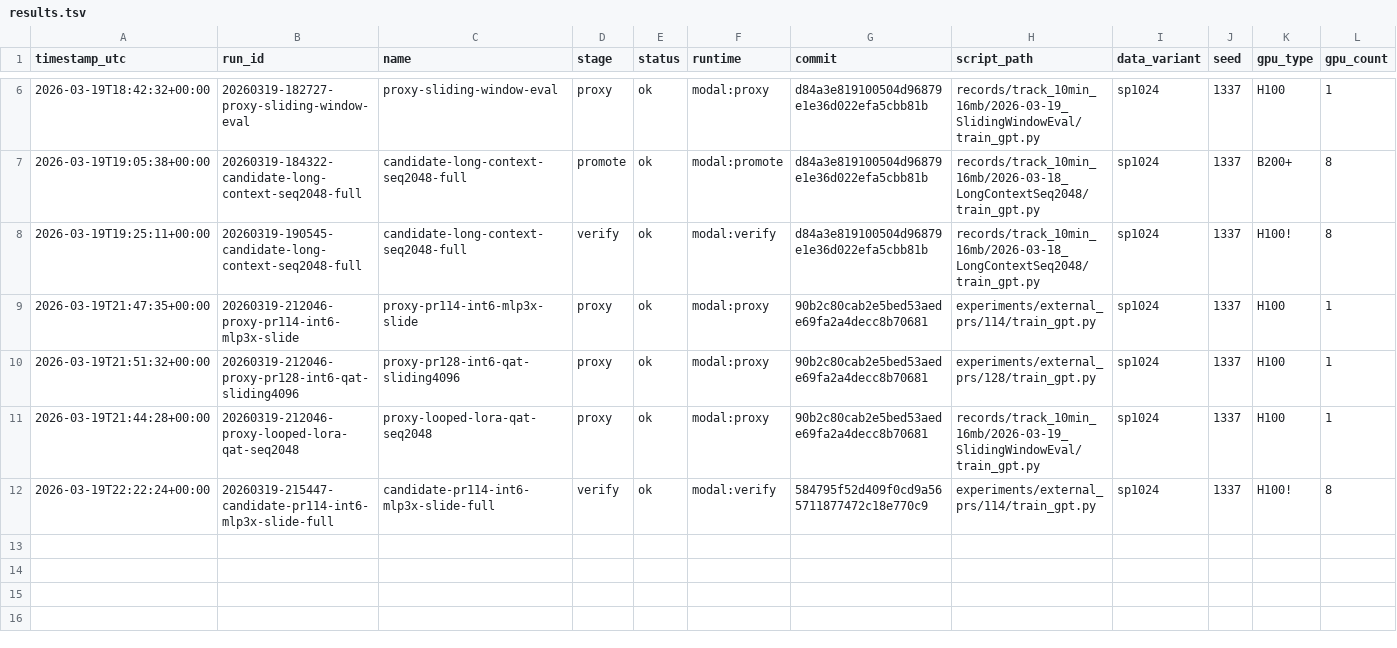
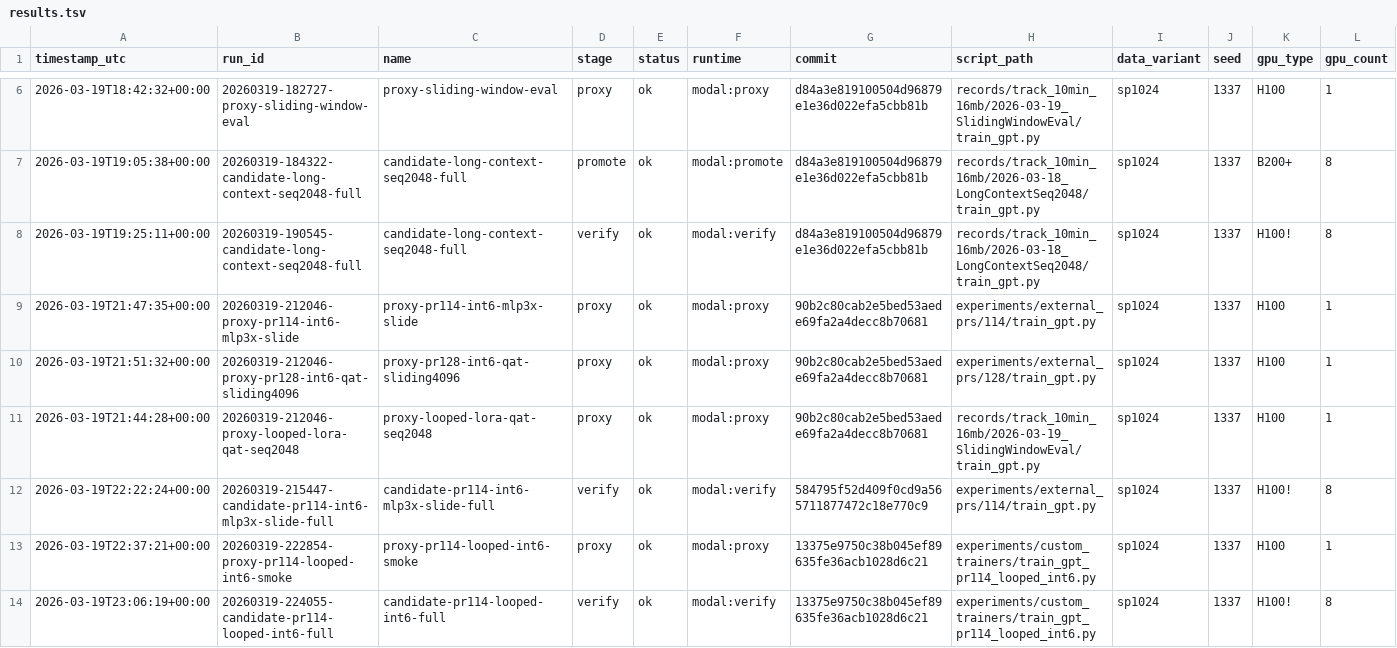
Before and after one commit to greqone/parameter-golf, a TSV file: experiments/results.tsv, drawn as a sheet; only a part is shown, gaps mark what is left out; rows hold the shown columns only; the diff names each change by its address in the sheet, - before the commit and + after, or states it on an @@ line.

```diff
--- a/experiments/results.tsv
+++ b/experiments/results.tsv
+row 13: 2026-03-19T22:37:21+00:00 | 20260319-222854-proxy-pr114-looped-int6-smoke | proxy-pr114-looped-int6-smoke | proxy | ok | modal:proxy | 13375e9750c38b045ef89635fe36acb1028d6c21 | experiments/custom_trainers/train_gpt_pr114_looped_int6.py | sp1024 | 1337 | H100 | 1
+row 14: 2026-03-19T23:06:19+00:00 | 20260319-224055-candidate-pr114-looped-int6-full | candidate-pr114-looped-int6-full | verify | ok | modal:verify | 13375e9750c38b045ef89635fe36acb1028d6c21 | experiments/custom_trainers/train_gpt_pr114_looped_int6.py | sp1024 | 1337 | H100! | 8
```
Also changed, not shown: 3 other files.
